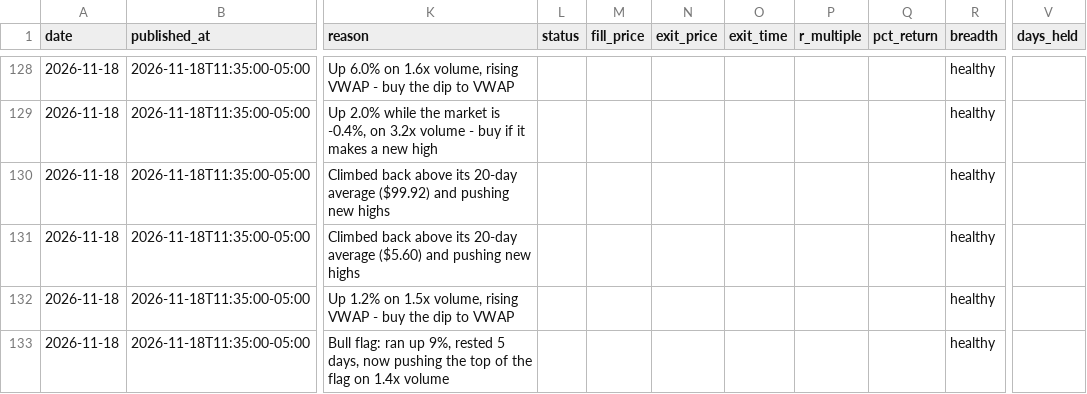
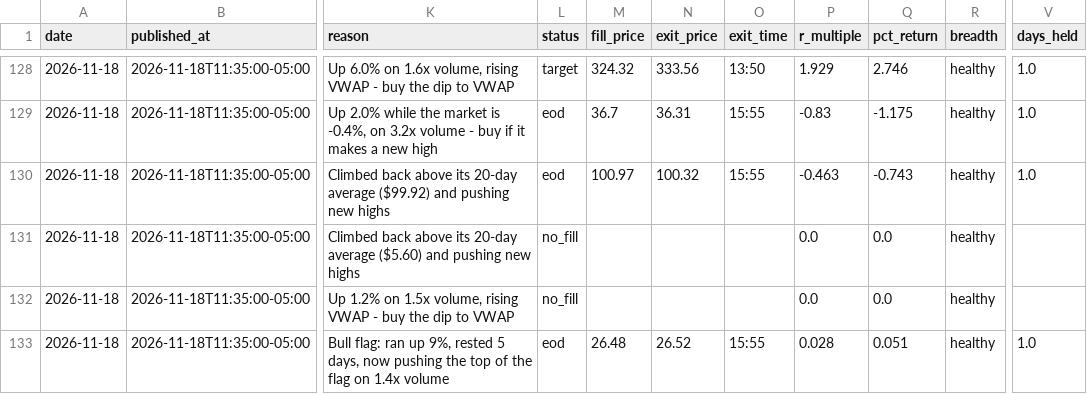
Before and after one commit to tauhid97/day-trade-picks, a CSV file: data/picks.csv, drawn as a sheet; only a part is shown, gaps mark what is left out; the diff covers the shown part only; the diff names each change by its address in the sheet, - before the commit and + after, or states it on an @@ line.

```diff
--- a/data/picks.csv
+++ b/data/picks.csv
-L128 (status): (empty)
+L128 (status): target
-M128 (fill_price): (empty)
+M128 (fill_price): 324.32
-N128 (exit_price): (empty)
+N128 (exit_price): 333.56
-O128 (exit_time): (empty)
+O128 (exit_time): 13:50
-P128 (r_multiple): (empty)
+P128 (r_multiple): 1.929
-Q128 (pct_return): (empty)
+Q128 (pct_return): 2.746
-V128:V130 (days_held): (empty)
+V128:V130 (days_held): 1.0
-L129:L130 (status): (empty)
+L129:L130 (status): eod
-M129 (fill_price): (empty)
+M129 (fill_price): 36.7
-N129 (exit_price): (empty)
+N129 (exit_price): 36.31
-O129:O130 (exit_time): (empty)
+O129:O130 (exit_time): 15:55
-P129 (r_multiple): (empty)
+P129 (r_multiple): -0.83
-Q129 (pct_return): (empty)
+Q129 (pct_return): -1.175
-M130 (fill_price): (empty)
+M130 (fill_price): 100.97
-N130 (exit_price): (empty)
+N130 (exit_price): 100.32
-P130 (r_multiple): (empty)
+P130 (r_multiple): -0.463
-Q130 (pct_return): (empty)
+Q130 (pct_return): -0.743
-L131:L132 (status): (empty)
+L131:L132 (status): no_fill
-P131:P132 (r_multiple): (empty)
+P131:P132 (r_multiple): 0.0
-Q131:Q132 (pct_return): (empty)
+Q131:Q132 (pct_return): 0.0
-L133 (status): (empty)
+L133 (status): eod
-M133 (fill_price): (empty)
+M133 (fill_price): 26.48
-N133 (exit_price): (empty)
+N133 (exit_price): 26.52
-O133 (exit_time): (empty)
+O133 (exit_time): 15:55
-P133 (r_multiple): (empty)
+P133 (r_multiple): 0.028
-Q133 (pct_return): (empty)
+Q133 (pct_return): 0.051
-V133 (days_held): (empty)
+V133 (days_held): 1.0
```
Also changed, not shown: 40 edited cells elsewhere in this file, data/hype_history.csv, data/news_history.csv, 4 other files.
